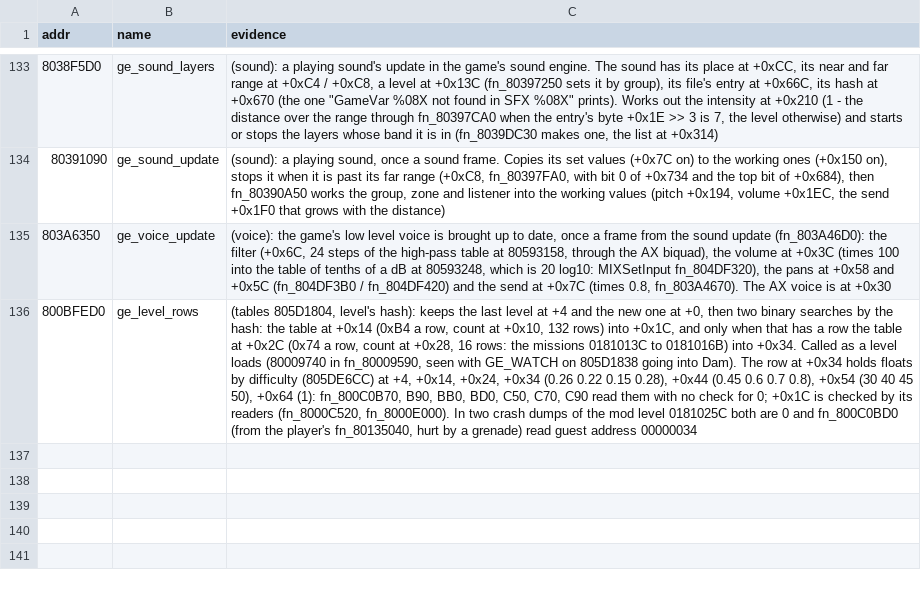
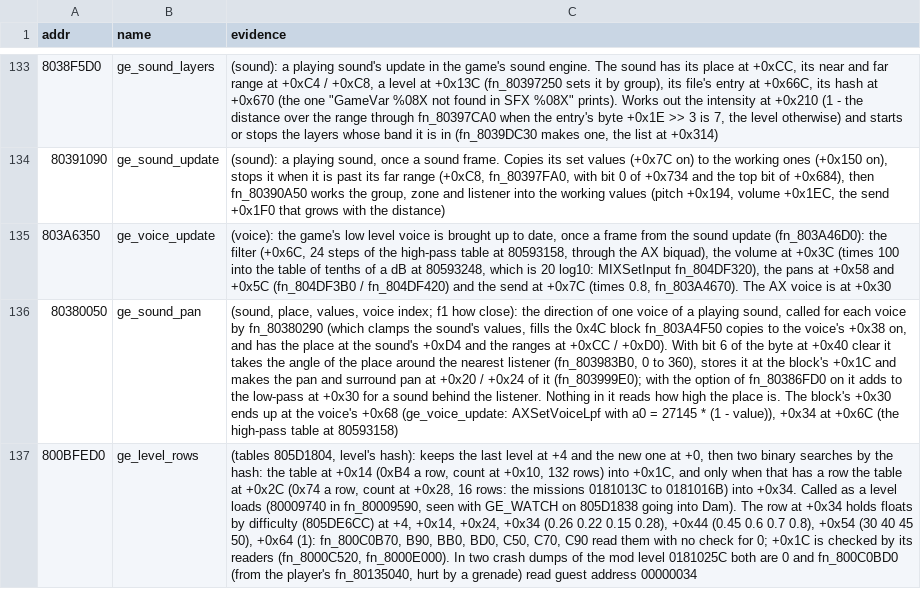
Before and after one commit to Coockie1173/Janus-Project, a TSV file: config/names-manual.tsv, drawn as a sheet; only a part is shown, gaps mark what is left out; the diff names each change by its address in the sheet, - before the commit and + after, or states it on an @@ line.

Commit message:
sounds above you are thinner and below you duller

```diff
--- a/config/names-manual.tsv
+++ b/config/names-manual.tsv
+row 136: 80380050 | ge_sound_pan | (sound, place, values, voice index; f1 how close): the direction of one voice of a playing sound, called for each voice by fn_80380290 (which clamps the sound's values, fills the 0x4C block fn_803A4F50 copies to the voice's +0x38 on, and has the place at the sound's +0xD4 and the ranges at +0xCC / +0xD0). With bit 6 of the byte at +0x40 clear it takes the angle of the place around the nearest listener (fn_803983B0, 0 to 360), stores it at the block's +0x1C and makes the pan and surround pan at +0x20 / +0x24 of it (fn_803999E0); with the option of fn_80386FD0 on it adds to the low-pass at +0x30 for a sound behind the listener. Nothing in it reads how high the place is. The block's +0x30 ends up at the voice's +0x68 (ge_voice_update: AXSetVoiceLpf with a0 = 27145 * (1 - value)), +0x34 at +0x6C (the high-pass table at 80593158)
```
Also changed, not shown: 7 other files.
